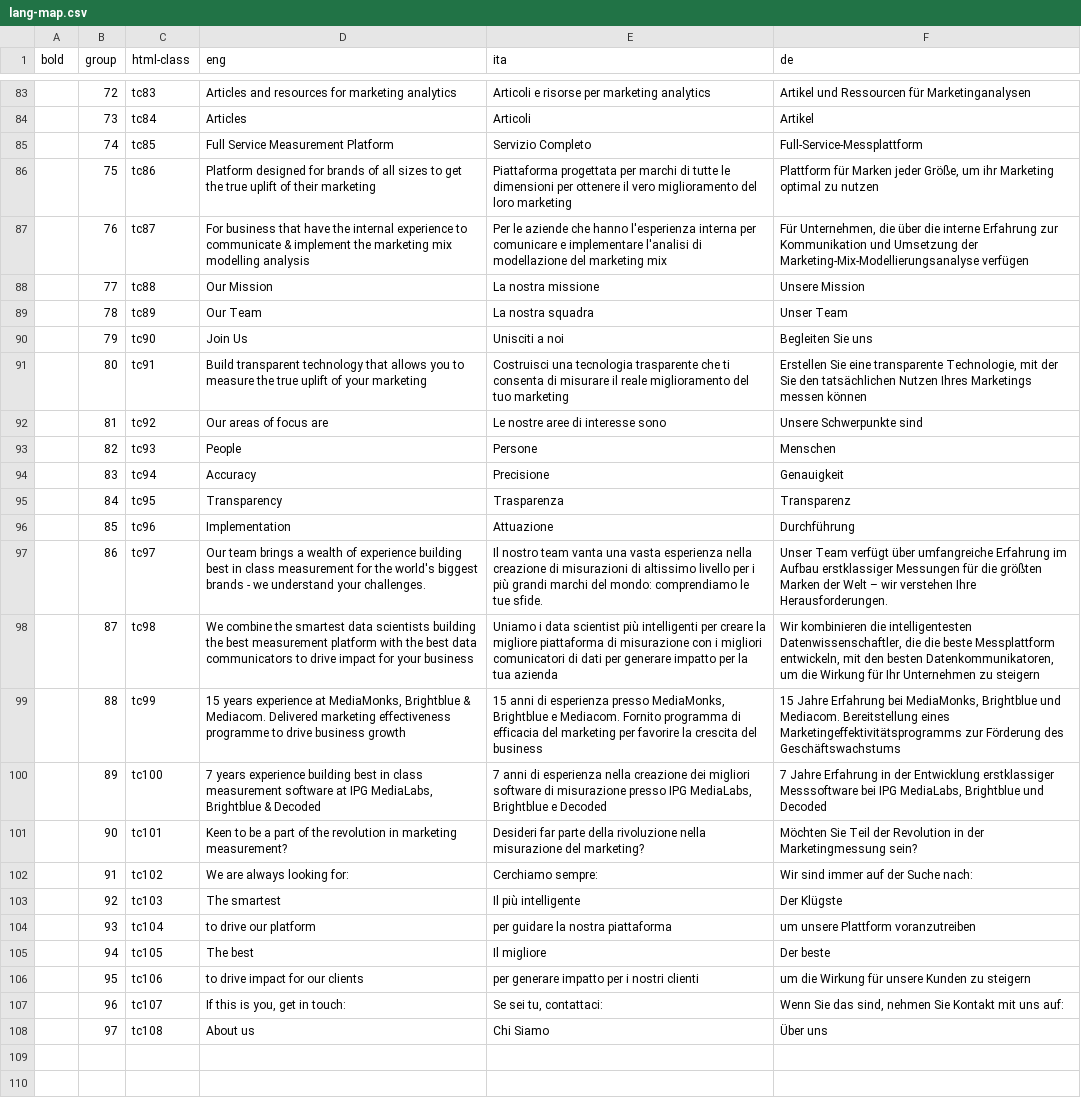
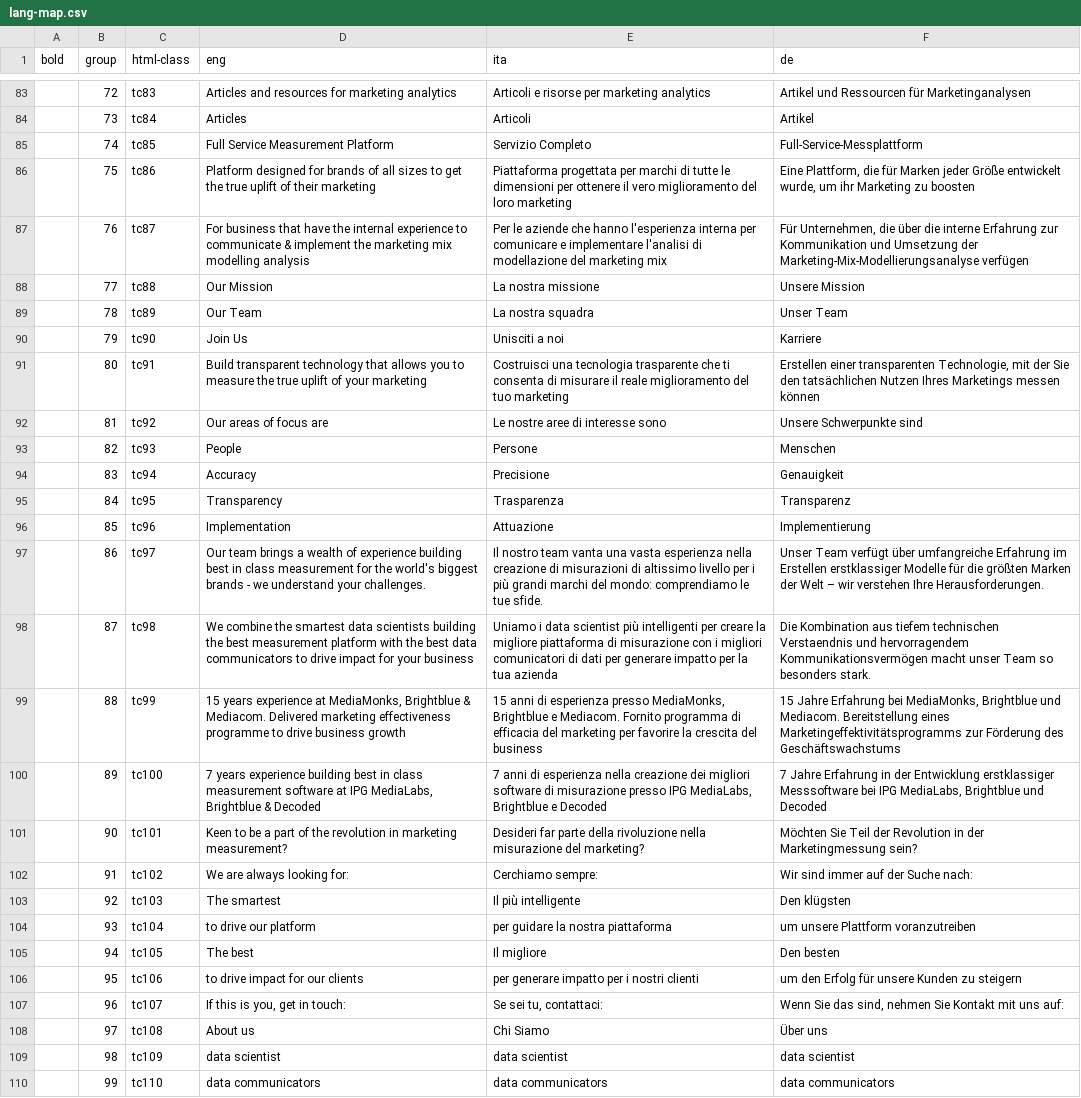
Before and after one commit to linea-analytics/linea-analytics-website-prod, a CSV file: js/lang-map.csv, drawn as a sheet; only a part is shown, gaps mark what is left out; the diff covers the shown part only.

```diff
--- a/js/lang-map.csv
+++ b/js/lang-map.csv
@@ -85,3 +85,3 @@ bold,group,html-class,eng,ita,de
 ,74,tc85,Full Service Measurement Platform,Servizio Completo,Full-Service-Messplattform
-,75,tc86,Platform designed for brands of all sizes to get the true uplift of their marketing,Piattaforma progettata per marchi di tutte le dimensioni per ottenere il vero miglioramento del loro marketing,"Plattform für Marken jeder Größe, um ihr Marketing optimal zu nutzen"
+,75,tc86,Platform designed for brands of all sizes to get the true uplift of their marketing,Piattaforma progettata per marchi di tutte le dimensioni per ottenere il vero miglioramento del loro marketing,"Eine Plattform, die für Marken jeder Größe entwickelt wurde, um ihr Marketing zu boosten"
 ,76,tc87,For business that have the internal experience to communicate & implement the marketing mix modelling analysis,Per le aziende che hanno l'esperienza interna per comunicare e implementare l'analisi di modellazione del marketing mix,"Für Unternehmen, die über die interne Erfahrung zur Kommunikation und Umsetzung der Marketing-Mix-Modellierungsanalyse verfügen"
@@ -89,4 +89,4 @@ bold,group,html-class,eng,ita,de
 ,78,tc89,Our Team,La nostra squadra,Unser Team
-,79,tc90,Join Us,Unisciti a noi,Begleiten Sie uns
-,80,tc91,Build transparent technology that allows you to measure the true uplift of your marketing,Costruisci una tecnologia trasparente che ti consenta di misurare il reale miglioramento del tuo marketing,"Erstellen Sie eine transparente Technologie, mit der Sie den tatsächlichen Nutzen Ihres Marketings messen können"
+,79,tc90,Join Us,Unisciti a noi,Karriere
+,80,tc91,Build transparent technology that allows you to measure the true uplift of your marketing,Costruisci una tecnologia trasparente che ti consenta di misurare il reale miglioramento del tuo marketing,"Erstellen einer transparenten Technologie, mit der Sie den tatsächlichen Nutzen Ihres Marketings messen können"
 ,81,tc92,Our areas of focus are,Le nostre aree di interesse sono,Unsere Schwerpunkte sind
@@ -95,5 +95,5 @@ bold,group,html-class,eng,ita,de
 ,84,tc95,Transparency,Trasparenza,Transparenz
-,85,tc96,Implementation,Attuazione,Durchführung
-,86,tc97,Our team brings a wealth of experience building best in class measurement for the world's biggest brands - we understand your challenges.,Il nostro team vanta una vasta esperienza nella creazione di misurazioni di altissimo livello per i più grandi marchi del mondo: comprendiamo le tue sfide.,Unser Team verfügt über umfangreiche Erfahrung im Aufbau erstklassiger Messungen für die größten Marken der Welt – wir verstehen Ihre Herausforderungen.
-,87,tc98,We combine the smartest data scientists building the best measurement platform with the best data communicators to drive impact for your business,Uniamo i data scientist più intelligenti per creare la migliore piattaforma di misurazione con i migliori comunicatori di dati per generare impatto per la tua azienda,"Wir kombinieren die intelligentesten Datenwissenschaftler, die die beste Messplattform entwickeln, mit den besten Datenkommunikatoren, um die Wirkung für Ihr Unternehmen zu steigern"
+,85,tc96,Implementation,Attuazione,Implementierung
+,86,tc97,Our team brings a wealth of experience building best in class measurement for the world's biggest brands - we understand your challenges.,Il nostro team vanta una vasta esperienza nella creazione di misurazioni di altissimo livello per i più grandi marchi del mondo: comprendiamo le tue sfide.,Unser Team verfügt über umfangreiche Erfahrung im Erstellen erstklassiger Modelle für die größten Marken der Welt – wir verstehen Ihre Herausforderungen.
+,87,tc98,We combine the smartest data scientists building the best measurement platform with the best data communicators to drive impact for your business,Uniamo i data scientist più intelligenti per creare la migliore piattaforma di misurazione con i migliori comunicatori di dati per generare impatto per la tua azienda,Die Kombination aus tiefem technischen Verstaendnis und hervorragendem Kommunikationsvermögen macht unser Team so besonders stark.
 ,88,tc99,"15 years experience at MediaMonks, Brightblue & Mediacom. Delivered marketing effectiveness programme to drive business growth","15 anni di esperienza presso MediaMonks, Brightblue e Mediacom. Fornito programma di efficacia del marketing per favorire la crescita del business","15 Jahre Erfahrung bei MediaMonks, Brightblue und Mediacom. Bereitstellung eines Marketingeffektivitätsprogramms zur Förderung des Geschäftswachstums"
@@ -102,7 +102,9 @@ bold,group,html-class,eng,ita,de
 ,91,tc102,We are always looking for:,Cerchiamo sempre:,Wir sind immer auf der Suche nach:
-,92,tc103,The smartest,Il più intelligente,Der Klügste
+,92,tc103,The smartest,Il più intelligente,Den klügsten
 ,93,tc104,to drive our platform,per guidare la nostra piattaforma,um unsere Plattform voranzutreiben
-,94,tc105,The best,Il migliore,Der beste
-,95,tc106,to drive impact for our clients,per generare impatto per i nostri clienti,um die Wirkung für unsere Kunden zu steigern
+,94,tc105,The best,Il migliore,Den besten
+,95,tc106,to drive impact for our clients,per generare impatto per i nostri clienti,um den Erfolg für unsere Kunden zu steigern
 ,96,tc107,"If this is you, get in touch:","Se sei tu, contattaci:","Wenn Sie das sind, nehmen Sie Kontakt mit uns auf:"
 ,97,tc108,About us,Chi Siamo,Über uns
+,98,tc109,data scientist,data scientist,data scientist
+,99,tc110,data communicators,data communicators,data communicators
```
Also changed, not shown: 40 edited cells elsewhere in this file.
